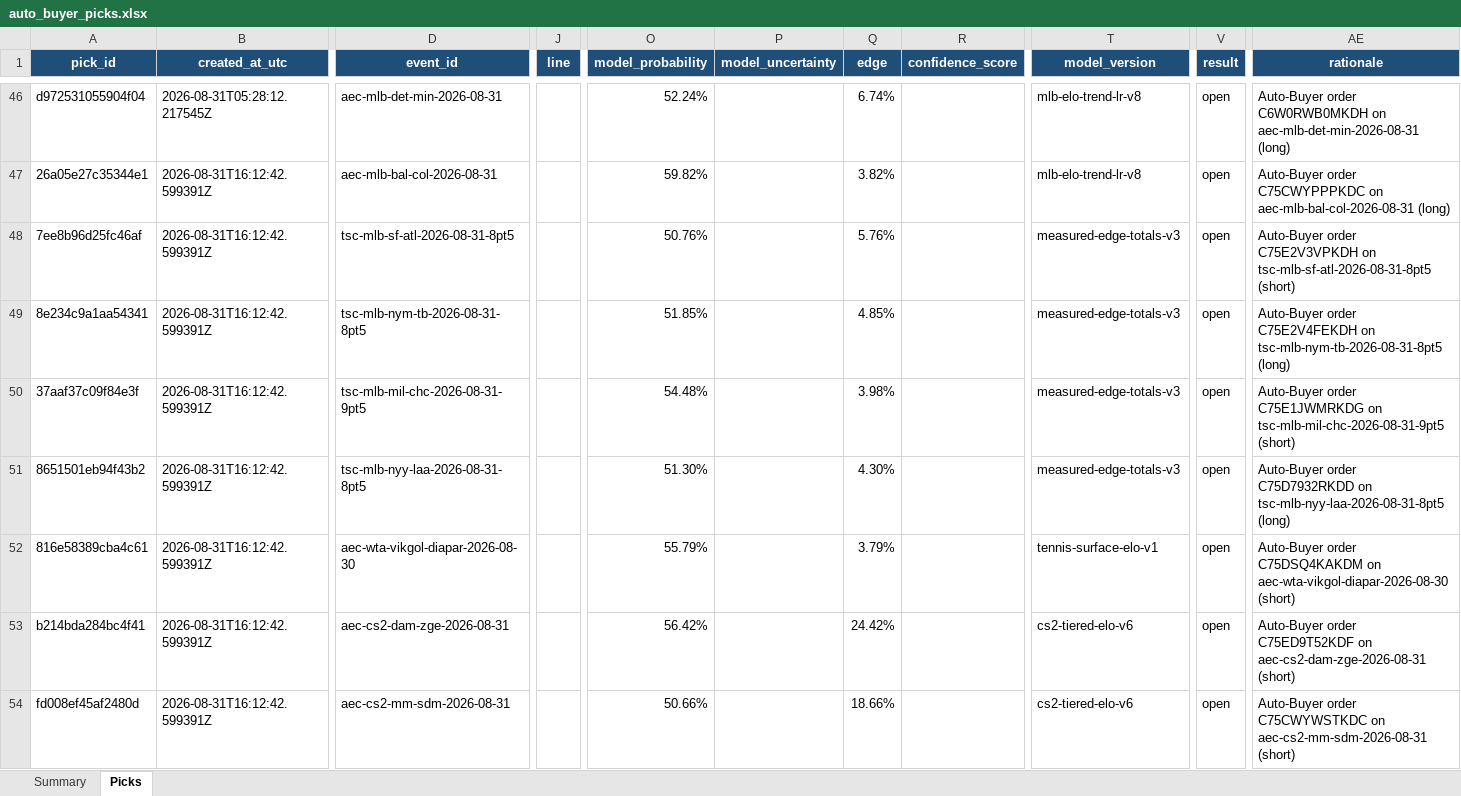
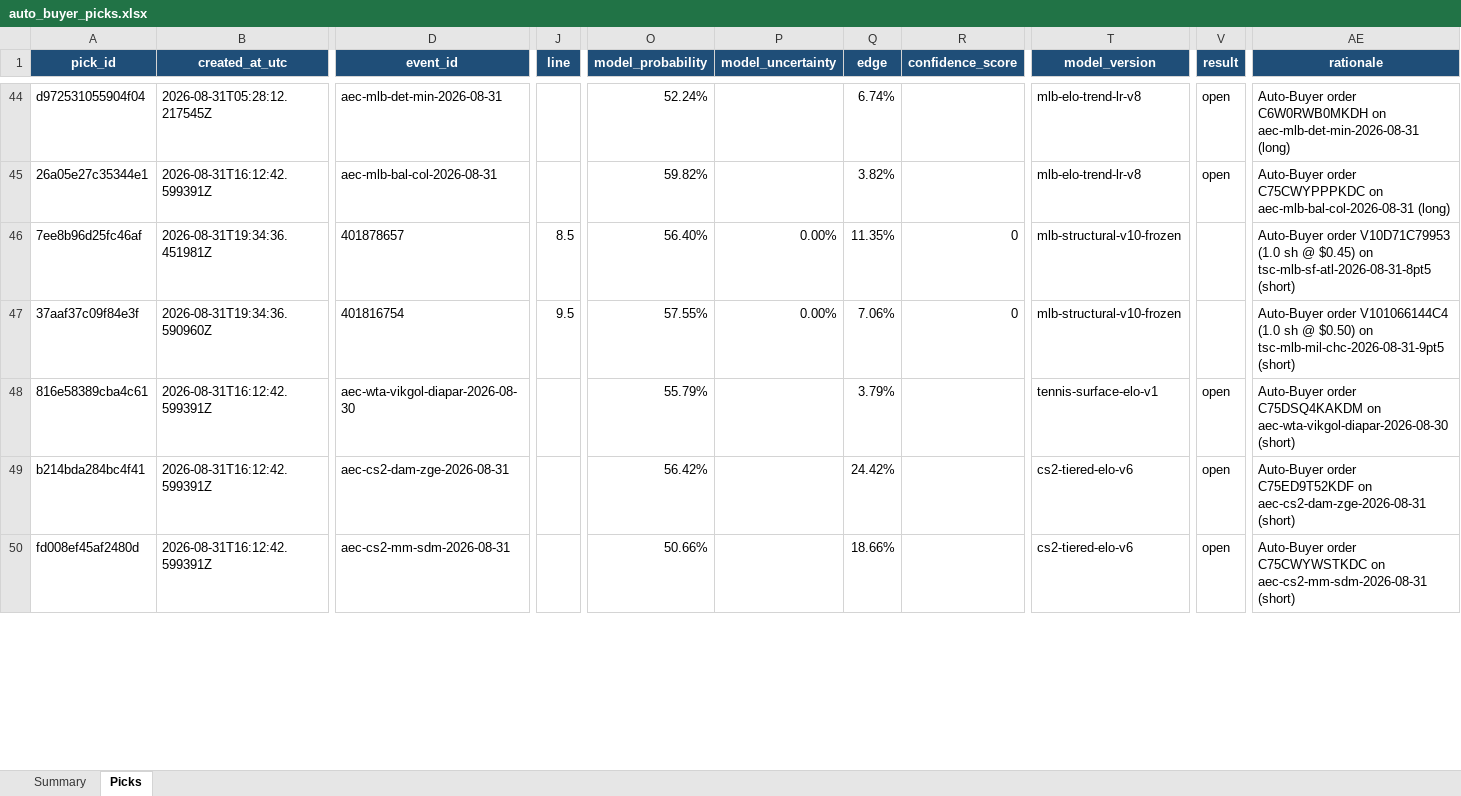
Before and after one commit to Vc9002/model-prediction, an Excel workbook: data/auto_buyer_picks.xlsx, sheet Picks, drawn as a sheet; only a part is shown, gaps mark what is left out; values as stored, in another font and other column widths than the file's, no borders; table styles not drawn; removed rows and columns are numbered as before the commit, all else as after; rows hold the shown columns only; the diff covers the shown part only; the diff names each change by its address in the sheet, - before the commit and + after, or states it on an @@ line.

Commit message:
feat: permanent champion-challenger lifecycle and evidence provenance
- Establish permanent champion-challenger production architecture across 21 supported markets
- Enforce evidence provenance (live_prospective, pit_replay, historical_backtest, synthetic)
- Introduce ChallengerBuildStatus and NextAction research control plane in qualification registry
- Implement fail-isolated prediction execution and atomic promotion / rollback pointers
- Add complete 90-test lifecycle, promotion, contract, and provenance verification suite
- Promote mlb-structural-v10-frozen to MLB Total production champion with totals-v3 rollback

```diff
--- a/data/auto_buyer_picks.xlsx (sheet Picks)
+++ b/data/auto_buyer_picks.xlsx (sheet Picks)
-B46 (created_at_utc): 2026-08-31T16:12:42.599391Z
+B46 (created_at_utc): 2026-08-31T19:34:36.451981Z
-D46 (event_id): tsc-mlb-sf-atl-2026-08-31-8pt5
+D46 (event_id): 401878657
-J46 (line): (empty)
+J46 (line): 8.5
-O46 (model_probability): 50.76%
+O46 (model_probability): 56.40%
-P46 (model_uncertainty): (empty)
+P46 (model_uncertainty): 0.00%
-Q46 (edge): 5.76%
+Q46 (edge): 11.35%
-R46 (confidence_score): (empty)
+R46 (confidence_score): 0
-T46 (model_version): measured-edge-totals-v3
+T46 (model_version): mlb-structural-v10-frozen
-V46 (result): open
+V46 (result): (empty)
-AE46 (rationale): Auto-Buyer order C75E2V3VPKDH on tsc-mlb-sf-atl-2026-08-31-8pt5…
+AE46 (rationale): Auto-Buyer order V10D71C79953 (1.0 sh @ $0.45) on tsc-mlb-sf-atl-2026-08-31-8pt5…
-row 49: 8e234c9a1aa54341 | 2026-08-31T16:12:42.599391Z | tsc-mlb-nym-tb-2026-08-31-8pt5 |  | 51.85% |  | 4.85% |  | measured-edge-totals-v3 | open | Auto-Buyer order C75E2V4FEKDH on tsc-mlb-nym-tb-2026-08-31-8pt5 (long)
-B47 (created_at_utc): 2026-08-31T16:12:42.599391Z
+B47 (created_at_utc): 2026-08-31T19:34:36.590960Z
-D47 (event_id): tsc-mlb-mil-chc-2026-08-31-9pt5
+D47 (event_id): 401816754
-J47 (line): (empty)
+J47 (line): 9.5
-O47 (model_probability): 54.48%
+O47 (model_probability): 57.55%
-P47 (model_uncertainty): (empty)
+P47 (model_uncertainty): 0.00%
-Q47 (edge): 3.98%
+Q47 (edge): 7.06%
-R47 (confidence_score): (empty)
+R47 (confidence_score): 0
-T47 (model_version): measured-edge-totals-v3
+T47 (model_version): mlb-structural-v10-frozen
-V47 (result): open
+V47 (result): (empty)
-AE47 (rationale): Auto-Buyer order C75E1JWMRKDG on tsc-mlb-mil-chc-2026-08-31-9pt5…
+AE47 (rationale): Auto-Buyer order V101066144C4 (1.0 sh @ $0.50) on tsc-mlb-mil-chc-2026-08-31-9pt5…
-row 51: 8651501eb94f43b2 | 2026-08-31T16:12:42.599391Z | tsc-mlb-nyy-laa-2026-08-31-8pt5 |  | 51.30% |  | 4.30% |  | measured-edge-totals-v3 | open | Auto-Buyer order C75D7932RKDD on tsc-mlb-nyy-laa-2026-08-31-8pt5 (long)
```
Also changed, not shown: 1 added row, 2 removed rows and 6 edited cells elsewhere in this sheet, sheet Summary, 18 other files.
